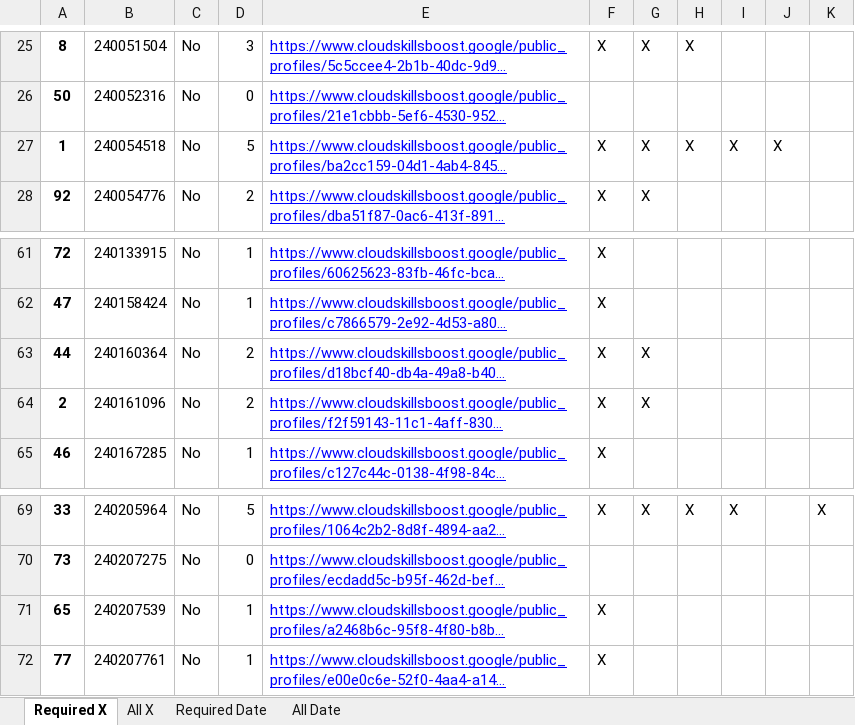
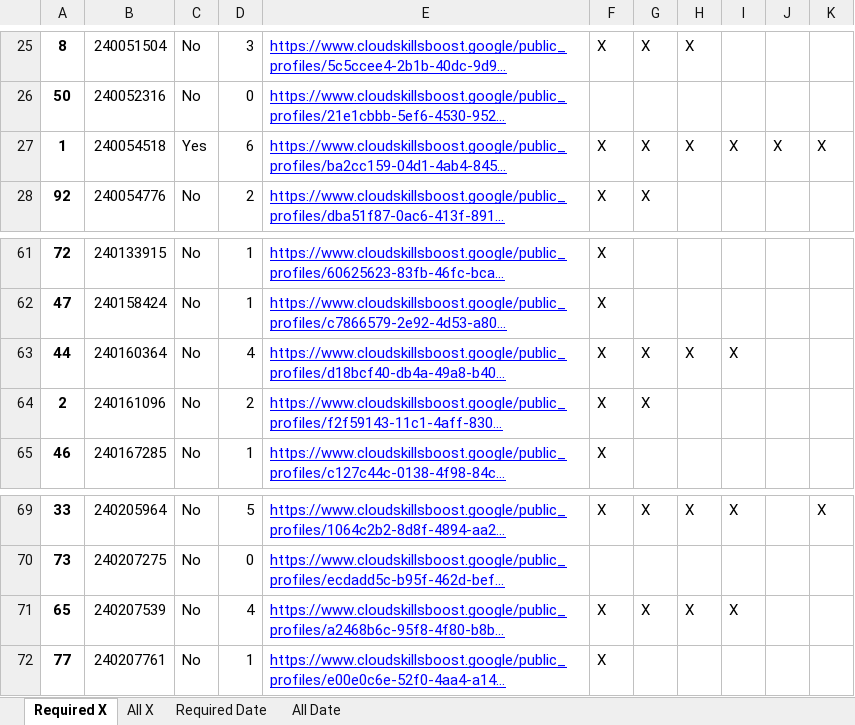
Before and after one commit to wongcyrus/google-cloud-skills-boost-progress-checker, an Excel workbook: report.xlsx, sheet Required X, drawn as a sheet; only a part is shown, gaps mark what is left out; long unchanged cells end in …; values as stored, in another font and other column widths than the file's, no borders; the diff names each change by its address in the sheet, - before the commit and + after, or states it on an @@ line.

```diff
--- a/report.xlsx (sheet Required X)
+++ b/report.xlsx (sheet Required X)
-C27: No
+C27: Yes
-D27: 5
+D27: 6
-K27: (empty)
+K27: X
-D63: 2
+D63: 4
-H63: (empty)
+H63: X
-I63: (empty)
+I63: X
-D71: 1
+D71: 4
-G71: (empty)
+G71: X
-H71: (empty)
+H71: X
-I71: (empty)
+I71: X
```
Also changed, not shown: sheet All X, sheet All Date, sheet Required Date, 2 other files.
